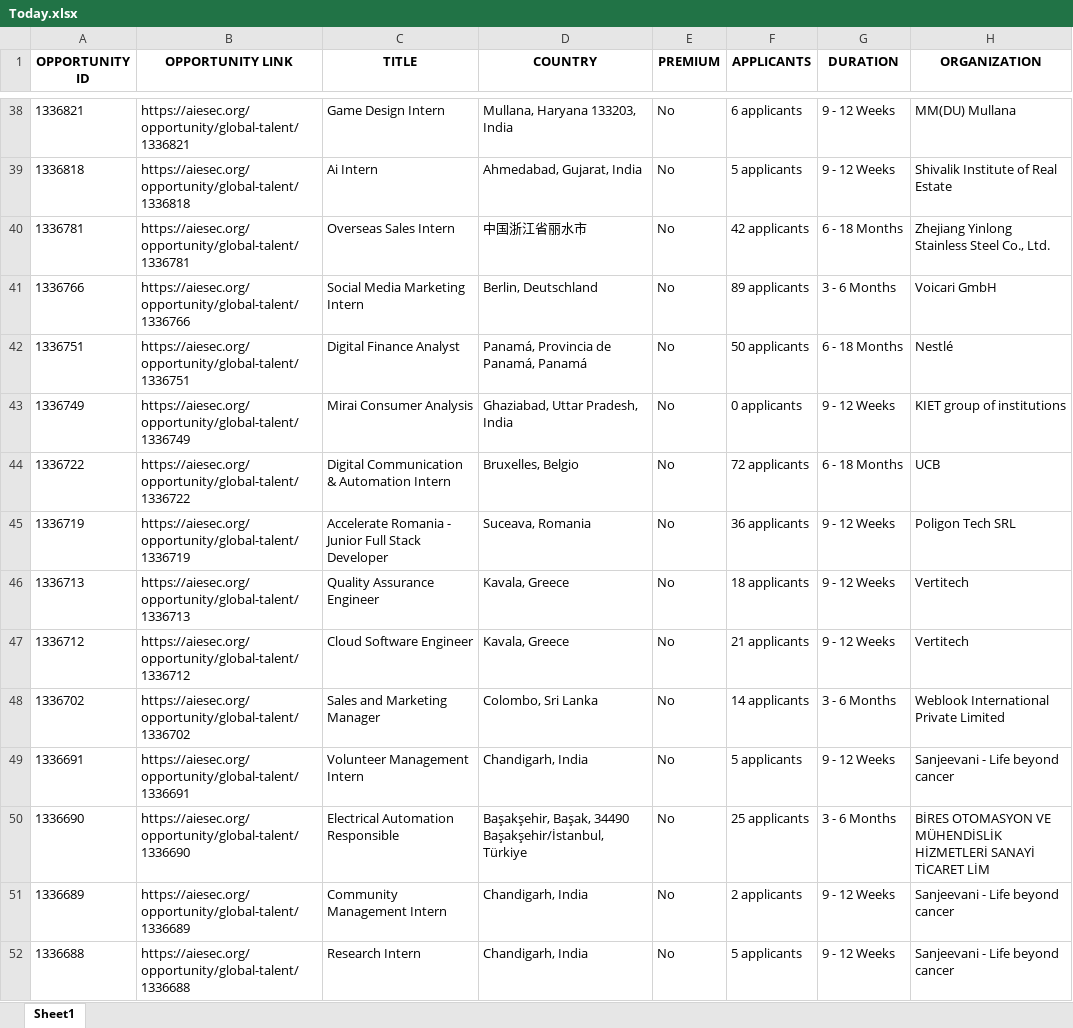
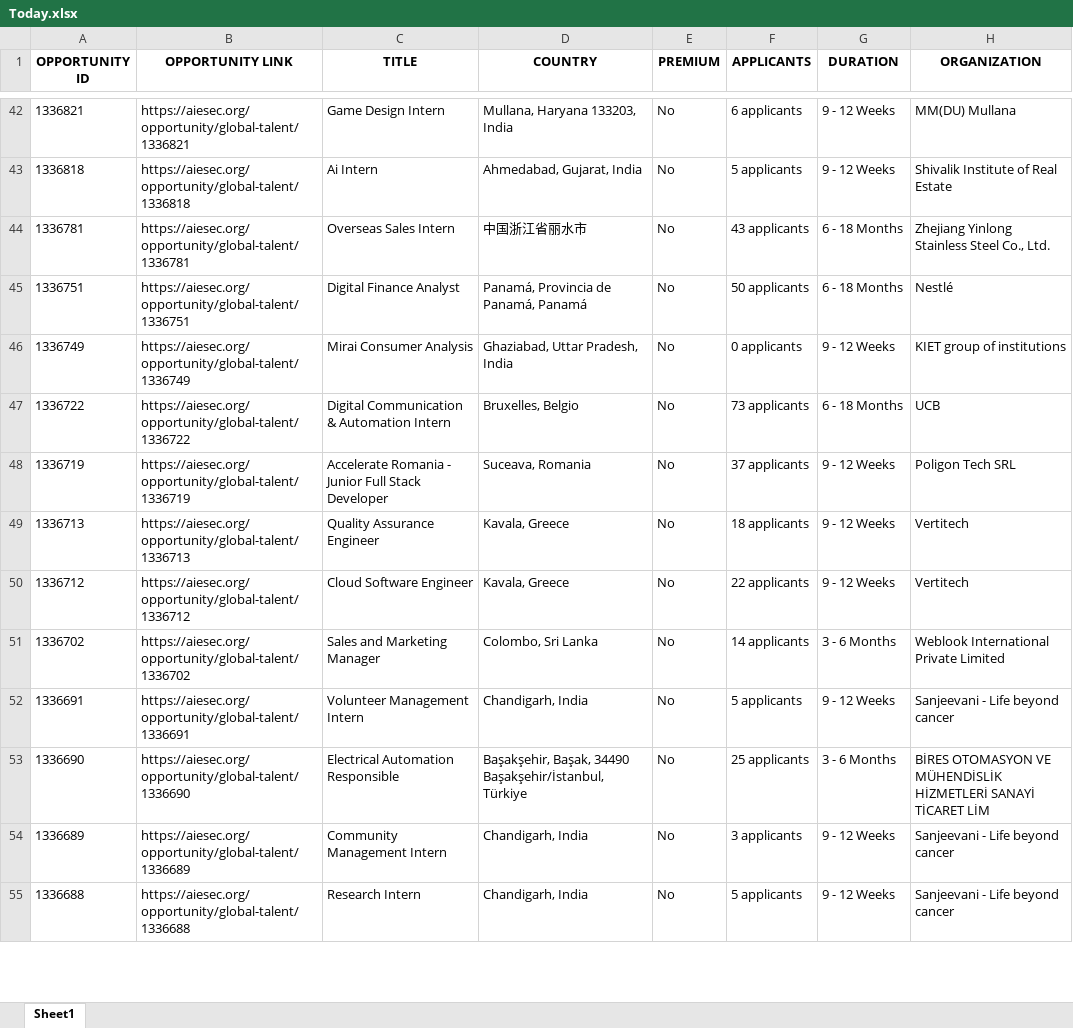
Before and after one commit to IbrahiimHassan/AIESEC_GUC, an Excel workbook: Today.xlsx, sheet Sheet1, drawn as a sheet; only a part is shown, gaps mark what is left out; values as stored, in another font and other column widths than the file's, no borders; removed rows and columns are numbered as before the commit, all else as after; the diff covers the shown part only; the diff names each change by its address in the sheet, - before the commit and + after, or states it on an @@ line.

```diff
--- a/Today.xlsx (sheet Sheet1)
+++ b/Today.xlsx (sheet Sheet1)
-F44 (APPLICANTS): 42 applicants
+F44 (APPLICANTS): 43 applicants
-row 41: 1336766 | https://aiesec.org/opportunity/global-talent/1336766 | Social Media Marketing Intern | Berlin, Deutschland | No | 89 applicants | 3 - 6 Months | Voicari GmbH
-F47 (APPLICANTS): 72 applicants
+F47 (APPLICANTS): 73 applicants
-F48 (APPLICANTS): 36 applicants
+F48 (APPLICANTS): 37 applicants
-F50 (APPLICANTS): 21 applicants
+F50 (APPLICANTS): 22 applicants
-F54 (APPLICANTS): 2 applicants
+F54 (APPLICANTS): 3 applicants
```
Also changed, not shown: 13 added rows, 6 removed rows, 2 moved rows and 68 edited cells elsewhere in this sheet, New.xlsx, 1 other file.
